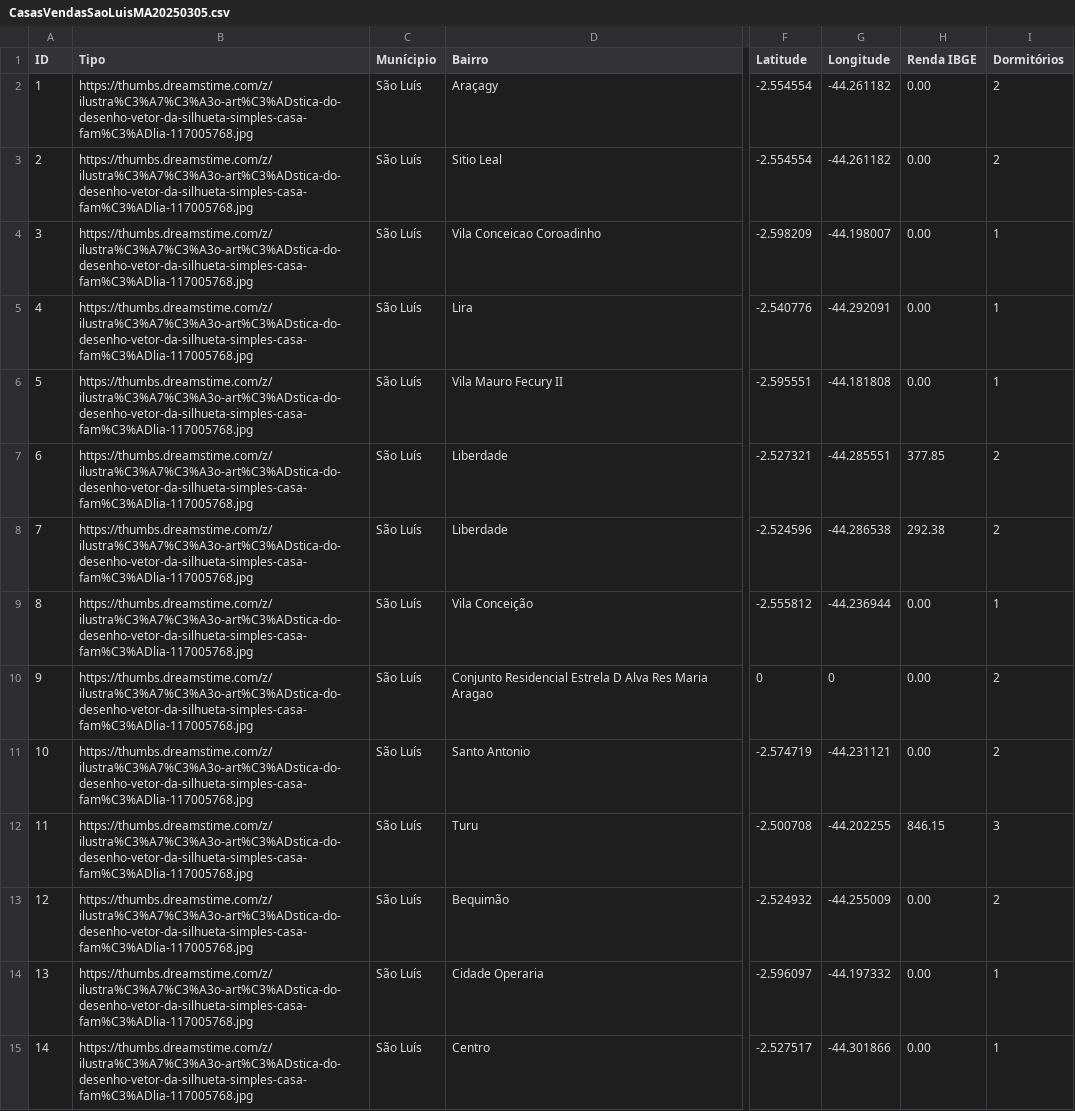
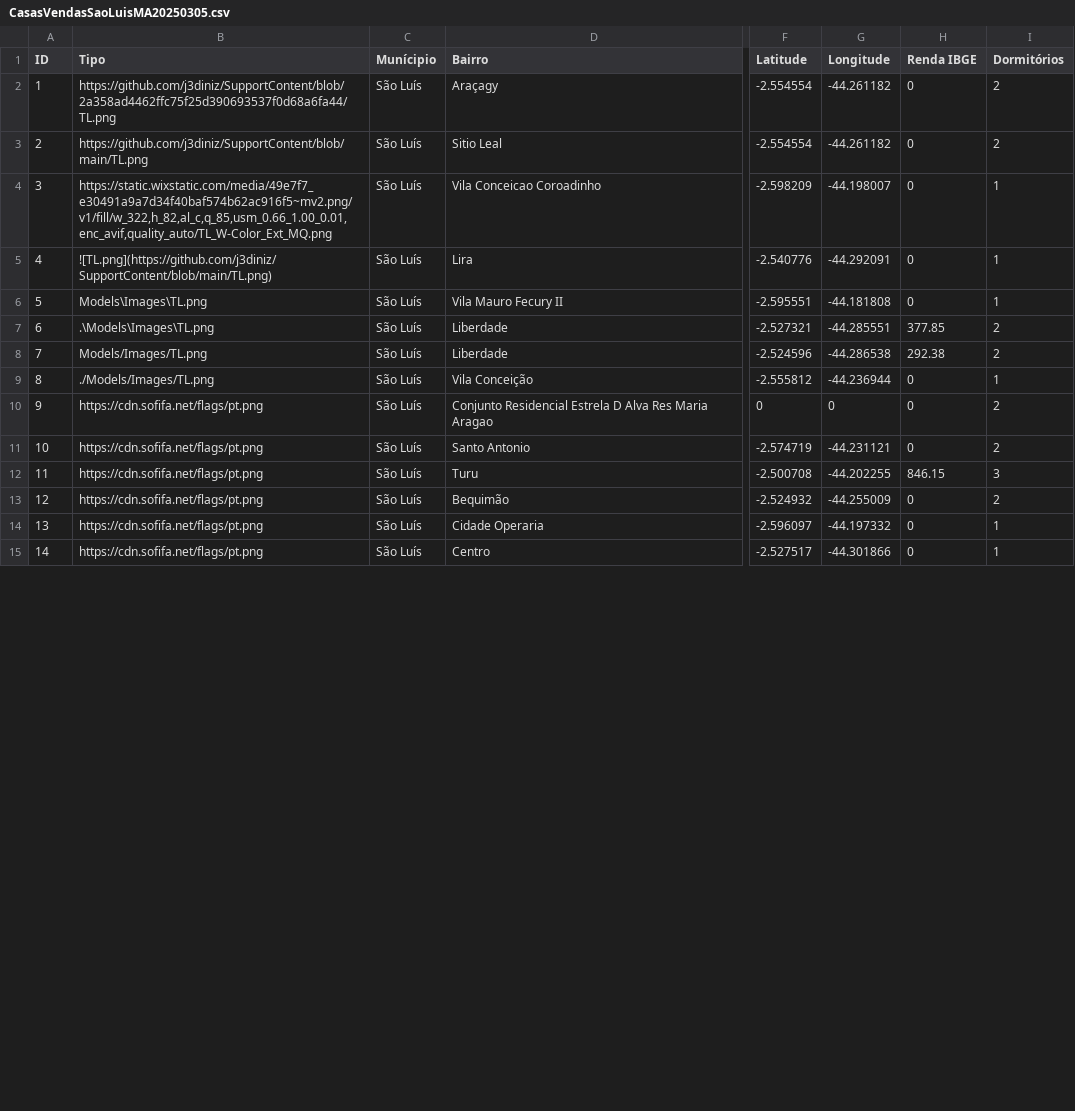
Before and after one commit to j3diniz/ImoveisTL20250505, a CSV file: Models/DataBase/CasasVendasSaoLuisMA20250305.csv, drawn as a sheet; only a part is shown, gaps mark what is left out; the diff covers the shown part only; the diff names each change by its address in the sheet, - before the commit and + after, or states it on an @@ line.

```diff
--- a/Models/DataBase/CasasVendasSaoLuisMA20250305.csv
+++ b/Models/DataBase/CasasVendasSaoLuisMA20250305.csv
-B2 (Tipo): https://thumbs.dreamstime.com/z/ilustra%C3%A7%C3%A3o-art%C3%ADstica-do-desenho-vetor-da-silhueta-simples-casa-fam%C3%ADlia-117005768.jpg
+B2 (Tipo): https://github.com/j3diniz/SupportContent/blob/2a358ad4462ffc75f25d390693537f0d68a6fa44/TL.png
-H2:H6 (Renda IBGE): 0.00
+H2:H6 (Renda IBGE): 0
-B3 (Tipo): https://thumbs.dreamstime.com/z/ilustra%C3%A7%C3%A3o-art%C3%ADstica-do-desenho-vetor-da-silhueta-simples-casa-fam%C3%ADlia-117005768.jpg
+B3 (Tipo): https://github.com/j3diniz/SupportContent/blob/main/TL.png
-B4 (Tipo): https://thumbs.dreamstime.com/z/ilustra%C3%A7%C3%A3o-art%C3%ADstica-do-desenho-vetor-da-silhueta-simples-casa-fam%C3%ADlia-117005768.jpg
+B4 (Tipo): https://static.wixstatic.com/media/49e7f7_e30491a9a7d34f40baf574b62ac916f5~mv2.png/v1/fill/w_322,h_82,al_c,q_85,usm_0.66_1.00_0.01,enc_avif,quality_auto/TL_W-Color_Ext_MQ.png
-B5 (Tipo): https://thumbs.dreamstime.com/z/ilustra%C3%A7%C3%A3o-art%C3%ADstica-do-desenho-vetor-da-silhueta-simples-casa-fam%C3%ADlia-117005768.jpg
+B5 (Tipo): ![TL.png](https://github.com/j3diniz/SupportContent/blob/main/TL.png)
-B6 (Tipo): https://thumbs.dreamstime.com/z/ilustra%C3%A7%C3%A3o-art%C3%ADstica-do-desenho-vetor-da-silhueta-simples-casa-fam%C3%ADlia-117005768.jpg
+B6 (Tipo): Models\Images\TL.png
-B7 (Tipo): https://thumbs.dreamstime.com/z/ilustra%C3%A7%C3%A3o-art%C3%ADstica-do-desenho-vetor-da-silhueta-simples-casa-fam%C3%ADlia-117005768.jpg
+B7 (Tipo): .\Models\Images\TL.png
-B8 (Tipo): https://thumbs.dreamstime.com/z/ilustra%C3%A7%C3%A3o-art%C3%ADstica-do-desenho-vetor-da-silhueta-simples-casa-fam%C3%ADlia-117005768.jpg
+B8 (Tipo): Models/Images/TL.png
-B9 (Tipo): https://thumbs.dreamstime.com/z/ilustra%C3%A7%C3%A3o-art%C3%ADstica-do-desenho-vetor-da-silhueta-simples-casa-fam%C3%ADlia-117005768.jpg
+B9 (Tipo): ./Models/Images/TL.png
-H9:H11 (Renda IBGE): 0.00
+H9:H11 (Renda IBGE): 0
-B10:B15 (Tipo): https://thumbs.dreamstime.com/z/ilustra%C3%A7%C3%A3o-art%C3%ADstica-do-desenho-vetor-da-silhueta-simples-casa-fam%C3%ADlia-117005768.jpg
+B10:B15 (Tipo): https://cdn.sofifa.net/flags/pt.png
-H13:H15 (Renda IBGE): 0.00
+H13:H15 (Renda IBGE): 0
```
Also changed, not shown: 65 edited cells elsewhere in this file, 1 other file.
